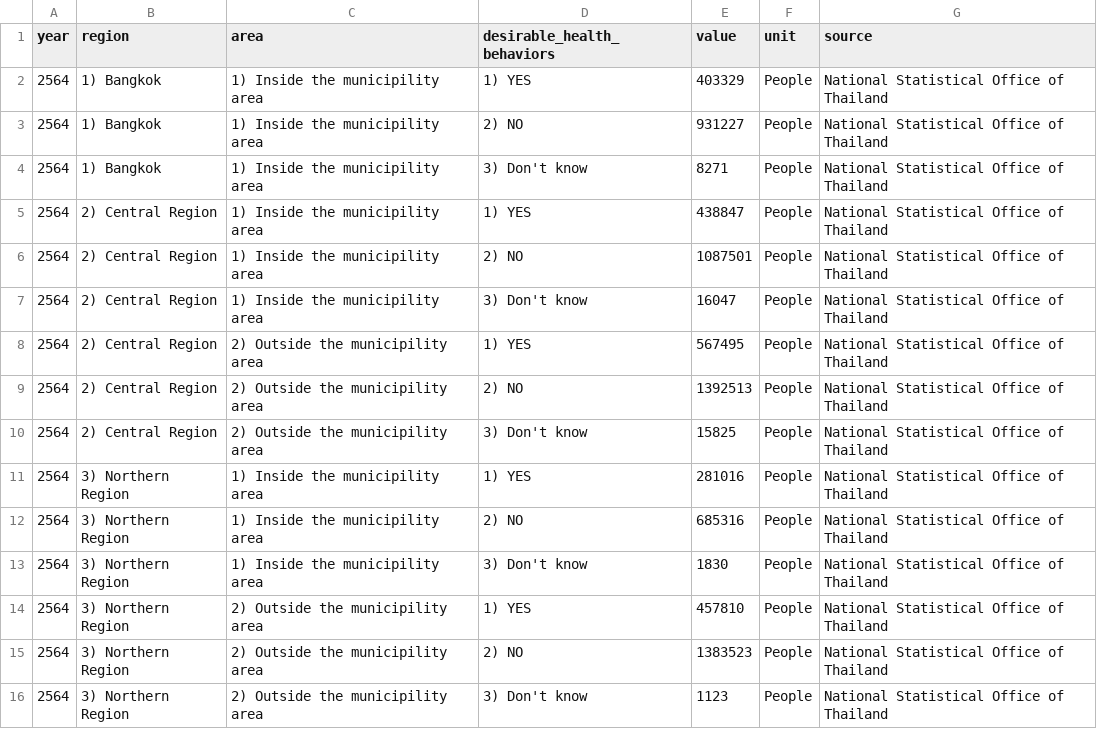
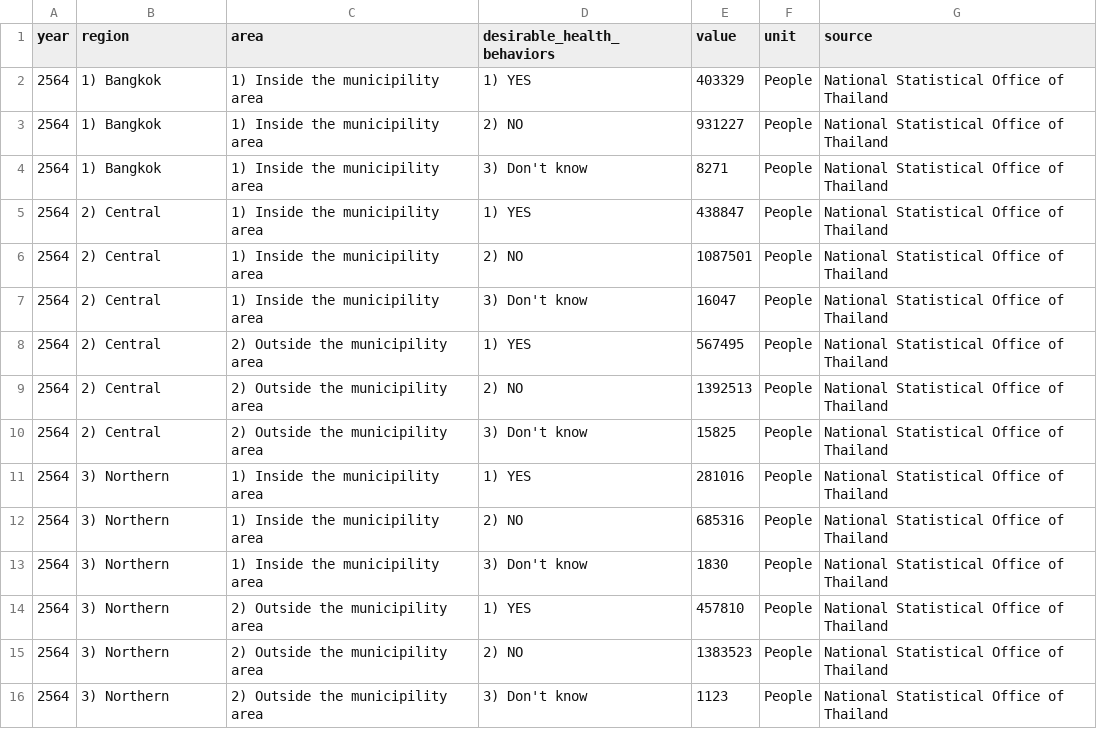
Before and after one commit to b-kanitroj/b-kanitroj.github.io, a CSV file: desirable_health_behavior.csv, drawn as a sheet; only a part is shown; the diff covers the shown part only.

Commit message:
Add files via upload

```diff
--- a/desirable_health_behavior.csv
+++ b/desirable_health_behavior.csv
@@ -4,13 +4,13 @@
 2564,1) Bangkok,1) Inside the municipility area,3) Don't know,8271,People,National Statistical Office of Thailand
-2564,2) Central Region,1) Inside the municipility area,1) YES,438847,People,National Statistical Office of Thailand
-2564,2) Central Region,1) Inside the municipility area,2) NO,1087501,People,National Statistical Office of Thailand
-2564,2) Central Region,1) Inside the municipility area,3) Don't know,16047,People,National Statistical Office of Thailand
-2564,2) Central Region,2) Outside the municipility area,1) YES,567495,People,National Statistical Office of Thailand
-2564,2) Central Region,2) Outside the municipility area,2) NO,1392513,People,National Statistical Office of Thailand
-2564,2) Central Region,2) Outside the municipility area,3) Don't know,15825,People,National Statistical Office of Thailand
-2564,3) Northern Region,1) Inside the municipility area,1) YES,281016,People,National Statistical Office of Thailand
-2564,3) Northern Region,1) Inside the municipility area,2) NO,685316,People,National Statistical Office of Thailand
-2564,3) Northern Region,1) Inside the municipility area,3) Don't know,1830,People,National Statistical Office of Thailand
-2564,3) Northern Region,2) Outside the municipility area,1) YES,457810,People,National Statistical Office of Thailand
-2564,3) Northern Region,2) Outside the municipility area,2) NO,1383523,People,National Statistical Office of Thailand
-2564,3) Northern Region,2) Outside the municipility area,3) Don't know,1123,People,National Statistical Office of Thailand
+2564,2) Central ,1) Inside the municipility area,1) YES,438847,People,National Statistical Office of Thailand
+2564,2) Central ,1) Inside the municipility area,2) NO,1087501,People,National Statistical Office of Thailand
+2564,2) Central ,1) Inside the municipility area,3) Don't know,16047,People,National Statistical Office of Thailand
+2564,2) Central ,2) Outside the municipility area,1) YES,567495,People,National Statistical Office of Thailand
+2564,2) Central ,2) Outside the municipility area,2) NO,1392513,People,National Statistical Office of Thailand
+2564,2) Central ,2) Outside the municipility area,3) Don't know,15825,People,National Statistical Office of Thailand
+2564,3) Northern,1) Inside the municipility area,1) YES,281016,People,National Statistical Office of Thailand
+2564,3) Northern,1) Inside the municipility area,2) NO,685316,People,National Statistical Office of Thailand
+2564,3) Northern,1) Inside the municipility area,3) Don't know,1830,People,National Statistical Office of Thailand
+2564,3) Northern,2) Outside the municipility area,1) YES,457810,People,National Statistical Office of Thailand
+2564,3) Northern,2) Outside the municipility area,2) NO,1383523,People,National Statistical Office of Thailand
+2564,3) Northern,2) Outside the municipility area,3) Don't know,1123,People,National Statistical Office of Thailand
```
Also changed, not shown: 12 edited cells elsewhere in this file.
